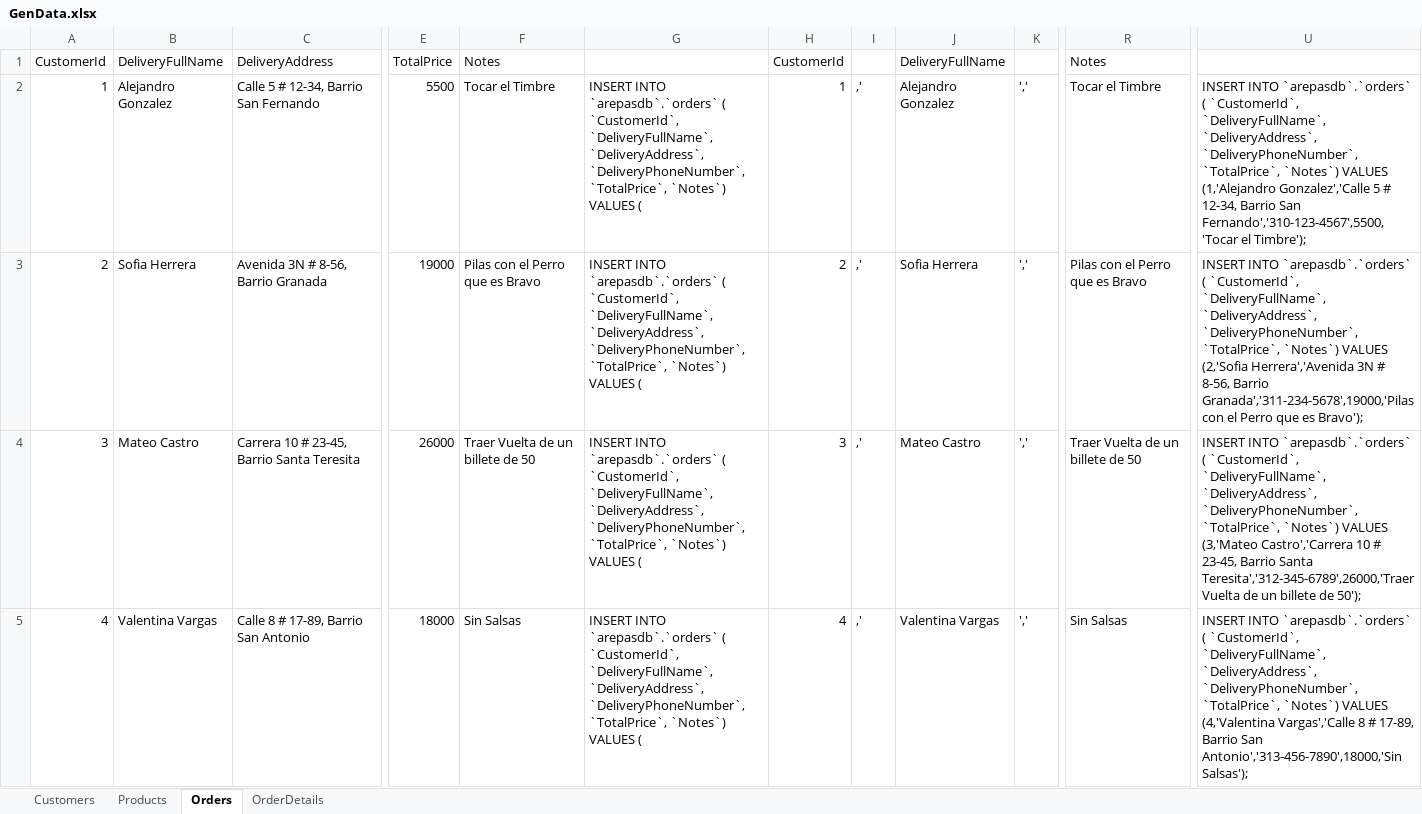
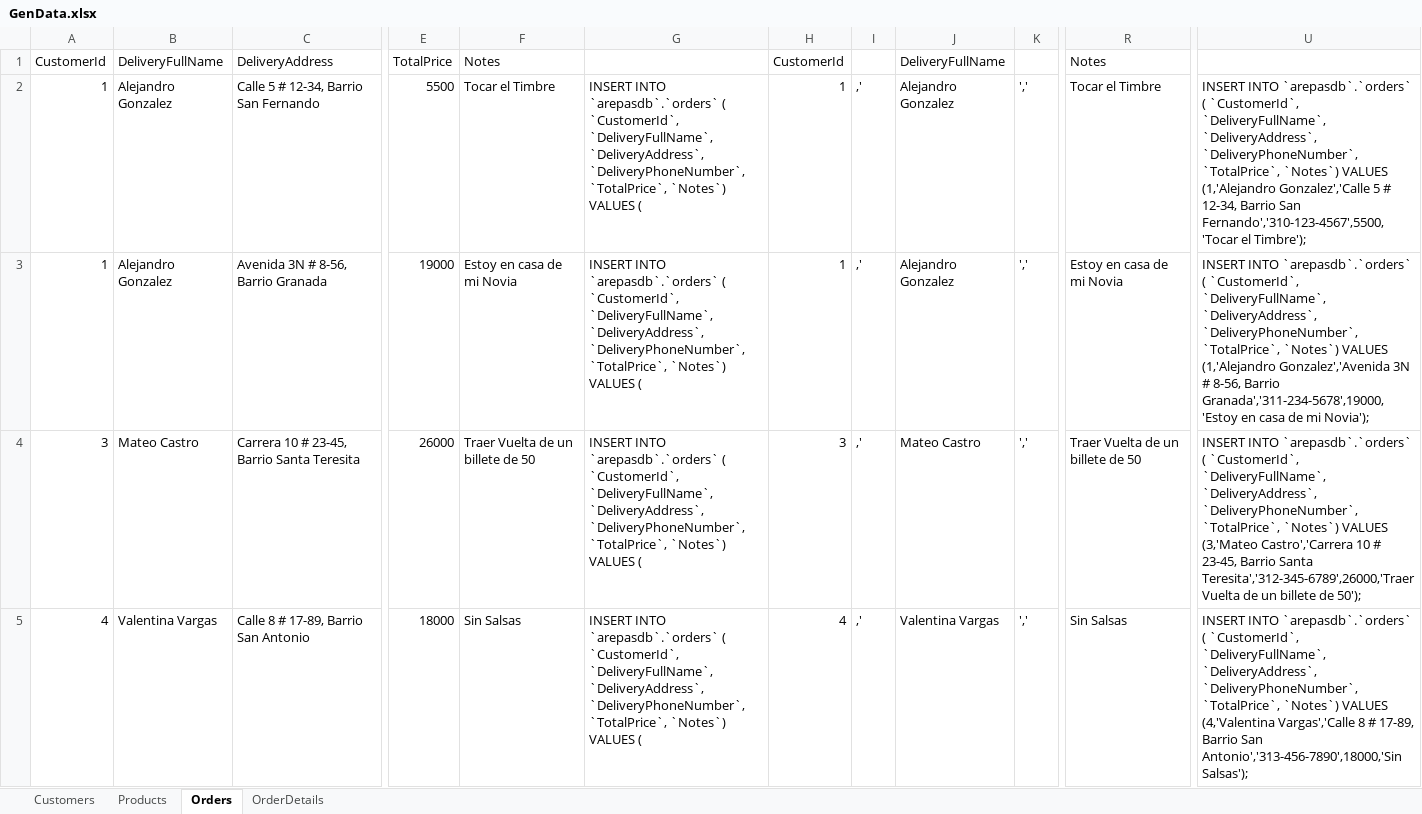
Before and after one commit to Jucer74/ServicesDevelopment, an Excel workbook: Proyecto/Data/GenData.xlsx, sheet Orders, drawn as a sheet; only a part is shown, gaps mark what is left out; values as stored, in another font and other column widths than the file's, no borders; the diff names each change by its address in the sheet, - before the commit and + after, or states it on an @@ line.

```diff
--- a/Proyecto/Data/GenData.xlsx (sheet Orders)
+++ b/Proyecto/Data/GenData.xlsx (sheet Orders)
-A3: 2
+A3: 1
-B3: Sofia Herrera
+B3: Alejandro Gonzalez
-F3: Pilas con el Perro que es Bravo
+F3: Estoy en casa de mi Novia
-H3: 2
+H3: 1
-J3: Sofia Herrera
+J3: Alejandro Gonzalez
-R3: Pilas con el Perro que es Bravo
+R3: Estoy en casa de mi Novia
-U3: …`Notes`) VALUES (2,'Sofia Herrera','Avenida 3N # 8-56, Barrio Granada','311-234-5678',19000,'Pilas con el Perro que es Bravo');
+U3: …`Notes`) VALUES (1,'Alejandro Gonzalez','Avenida 3N # 8-56, Barrio Granada','311-234-5678',19000,'Estoy en casa de mi Novia');
```
Also changed, not shown: 14 other files.
